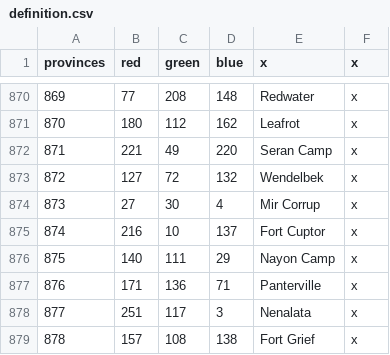
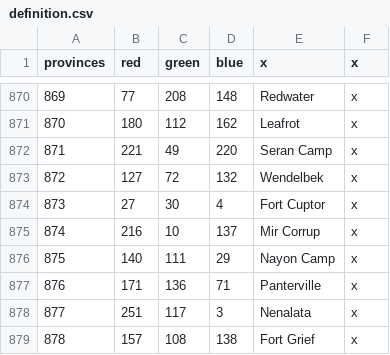
Before and after one commit to toilercleaner666/nirn, a CSV file: NirnUniversalis/map/definition.csv, drawn as a sheet; only a part is shown, gaps mark what is left out.

Commit message:
Fixed Mir Corrup

```diff
--- a/NirnUniversalis/map/definition.csv
+++ b/NirnUniversalis/map/definition.csv
@@ -873,4 +873,4 @@ provinces;red;green;blue;x;x
 872;127;72;132;Wendelbek;x
-873;27;30;4;Mir Corrup;x
-874;216;10;137;Fort Cuptor;x
+873;27;30;4;Fort Cuptor;x
+874;216;10;137;Mir Corrup;x
 875;140;111;29;Nayon Camp;x
```
